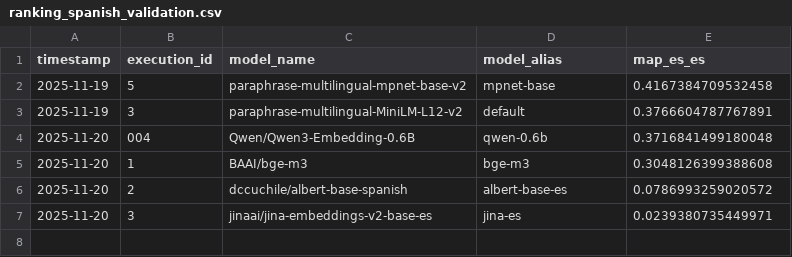
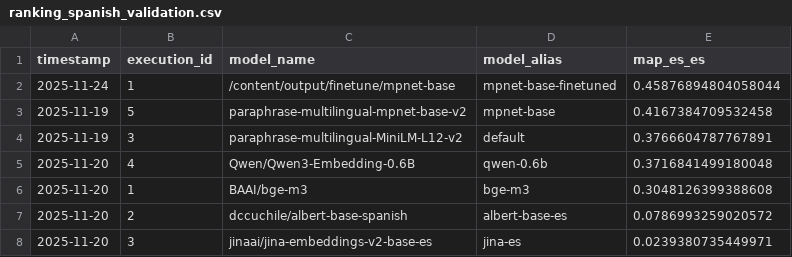
Before and after one commit to davidgc14/TalentCLEF-TaskA, a CSV file: src/output/ranking_spanish_validation.csv, drawn as a sheet.

Commit message:
feat: Update results, better results with fine-tunning

```diff
--- a/src/output/ranking_spanish_validation.csv
+++ b/src/output/ranking_spanish_validation.csv
@@ -1,5 +1,6 @@
 timestamp,execution_id,model_name,model_alias,map_es_es
+2025-11-24,1,/content/output/finetune/mpnet-base,mpnet-base-finetuned,0.45876894804058044
 2025-11-19,5,paraphrase-multilingual-mpnet-base-v2,mpnet-base,0.4167384709532458
 2025-11-19,3,paraphrase-multilingual-MiniLM-L12-v2,default,0.3766604787767891
-2025-11-20,004,Qwen/Qwen3-Embedding-0.6B,qwen-0.6b,0.3716841499180048
+2025-11-20,4,Qwen/Qwen3-Embedding-0.6B,qwen-0.6b,0.3716841499180048
 2025-11-20,1,BAAI/bge-m3,bge-m3,0.3048126399388608
```
